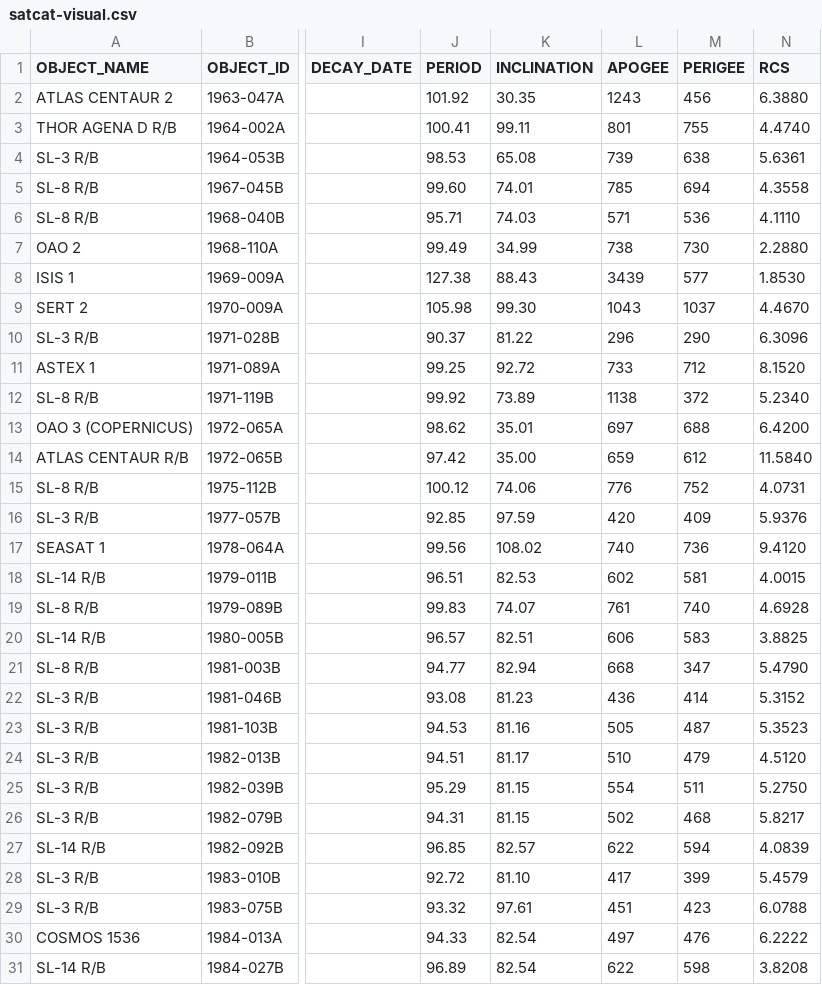
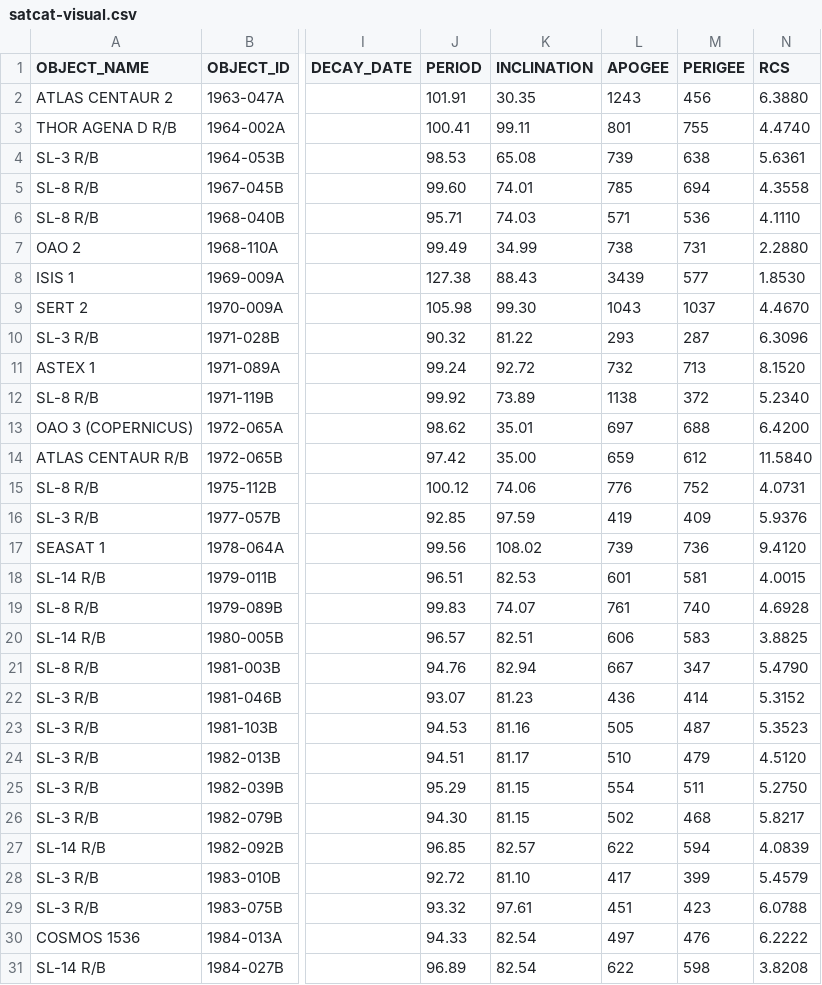
Before and after one commit to jimsBeam/my-map-satellite-mirror, a CSV file: docs/satcat-visual.csv, drawn as a sheet; only a part is shown, gaps mark what is left out; the diff covers the shown part only; the diff names each change by its address in the sheet, - before the commit and + after, or states it on an @@ line.

```diff
--- a/docs/satcat-visual.csv
+++ b/docs/satcat-visual.csv
-J2 (PERIOD): 101.92
+J2 (PERIOD): 101.91
-M7 (PERIGEE): 730
+M7 (PERIGEE): 731
-J10 (PERIOD): 90.37
+J10 (PERIOD): 90.32
-L10 (APOGEE): 296
+L10 (APOGEE): 293
-M10 (PERIGEE): 290
+M10 (PERIGEE): 287
-J11 (PERIOD): 99.25
+J11 (PERIOD): 99.24
-L11 (APOGEE): 733
+L11 (APOGEE): 732
-M11 (PERIGEE): 712
+M11 (PERIGEE): 713
-L16 (APOGEE): 420
+L16 (APOGEE): 419
-L17 (APOGEE): 740
+L17 (APOGEE): 739
-L18 (APOGEE): 602
+L18 (APOGEE): 601
-J21 (PERIOD): 94.77
+J21 (PERIOD): 94.76
-L21 (APOGEE): 668
+L21 (APOGEE): 667
-J22 (PERIOD): 93.08
+J22 (PERIOD): 93.07
-J26 (PERIOD): 94.31
+J26 (PERIOD): 94.30
```
Also changed, not shown: 52 edited cells elsewhere in this file, 2 other files.
